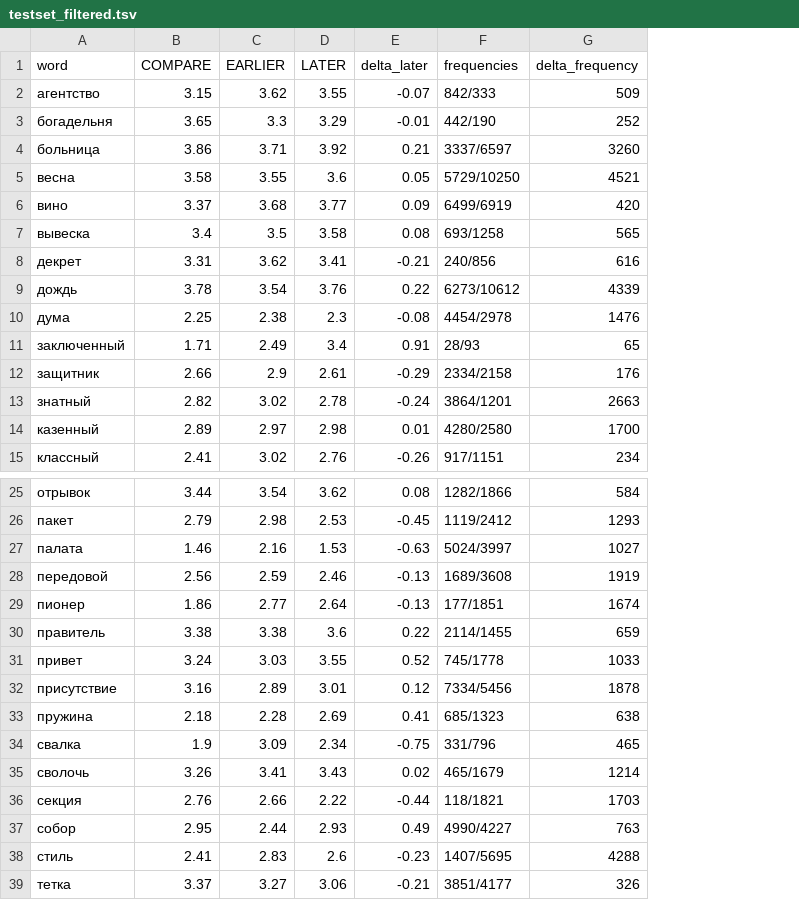
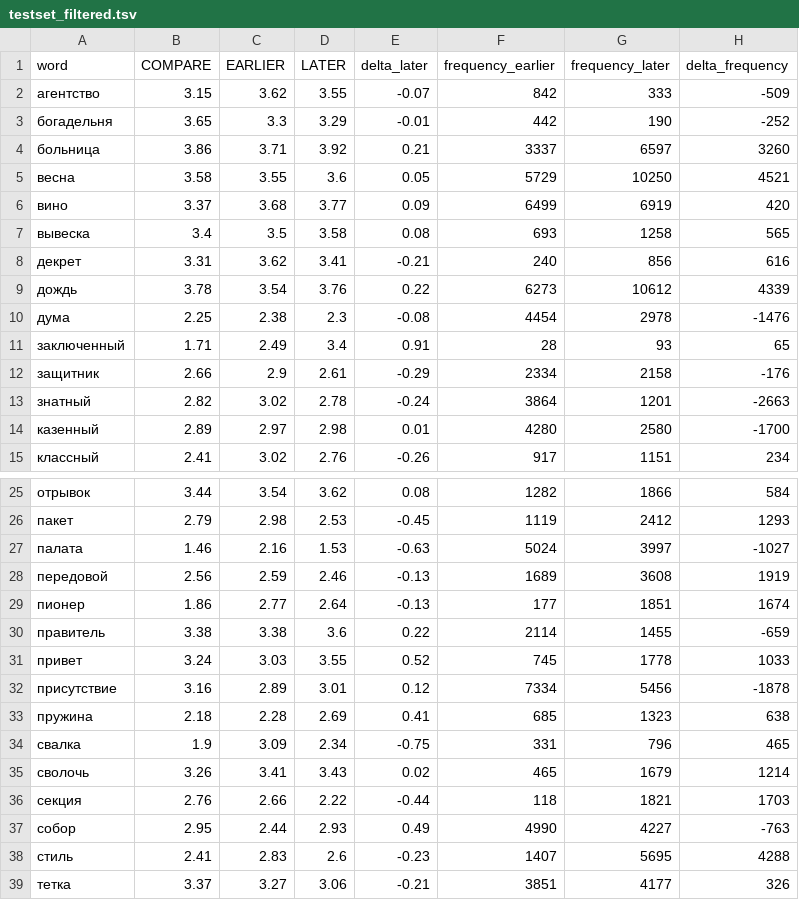
Before and after one commit to juliarodina/RuSemShift, a TSV file: rusemshift_1/testset_filtered.tsv, drawn as a sheet; only a part is shown, gaps mark what is left out; removed rows and columns are numbered as before the commit, all else as after; the diff covers the shown part only; the diff names each change by its address in the sheet, - before the commit and + after, or states it on an @@ line.

```diff
--- a/rusemshift_1/testset_filtered.tsv
+++ b/rusemshift_1/testset_filtered.tsv
-column F (frequencies), rows 2-15: 842/333 | 442/190 | 3337/6597 | 5729/10250 | 6499/6919 | 693/1258 | 240/856 | 6273/10612 | 4454/2978 | 28/93 | 2334/2158 | 3864/1201 | 4280/2580 | 917/1151; rows 25-39: 1282/1866 | 1119/2412 | 5024/3997 | 1689/3608 | 177/1851 | 2114/1455 | 745/1778 | 7334/5456 | 685/1323 | 331/796 | 465/1679 | 118/1821 | 4990/4227 | 1407/5695 | 3851/4177
+column F (frequency_earlier), rows 2-15: 842 | 442 | 3337 | 5729 | 6499 | 693 | 240 | 6273 | 4454 | 28 | 2334 | 3864 | 4280 | 917; rows 25-39: 1282 | 1119 | 5024 | 1689 | 177 | 2114 | 745 | 7334 | 685 | 331 | 465 | 118 | 4990 | 1407 | 3851
+column G (frequency_later), rows 2-15: 333 | 190 | 6597 | 10250 | 6919 | 1258 | 856 | 10612 | 2978 | 93 | 2158 | 1201 | 2580 | 1151; rows 25-39: 1866 | 2412 | 3997 | 3608 | 1851 | 1455 | 1778 | 5456 | 1323 | 796 | 1679 | 1821 | 4227 | 5695 | 4177
-H2 (delta_frequency): 509
+H2 (delta_frequency): -509
-H3 (delta_frequency): 252
+H3 (delta_frequency): -252
-H10 (delta_frequency): 1476
+H10 (delta_frequency): -1476
-H12 (delta_frequency): 176
+H12 (delta_frequency): -176
-H13 (delta_frequency): 2663
+H13 (delta_frequency): -2663
-H14 (delta_frequency): 1700
+H14 (delta_frequency): -1700
-H27 (delta_frequency): 1027
+H27 (delta_frequency): -1027
-H30 (delta_frequency): 659
+H30 (delta_frequency): -659
-H32 (delta_frequency): 1878
+H32 (delta_frequency): -1878
-H37 (delta_frequency): 763
+H37 (delta_frequency): -763
```
Also changed, not shown: 4 edited cells elsewhere in this file, rusemshift_1/testset.tsv, rusemshift_2/testset.tsv, 3 other files.
